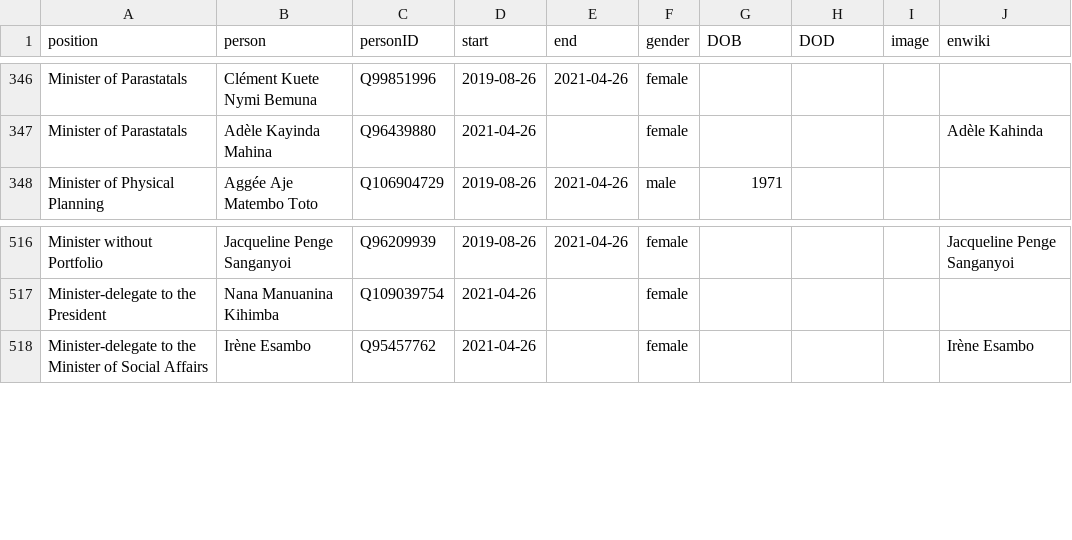
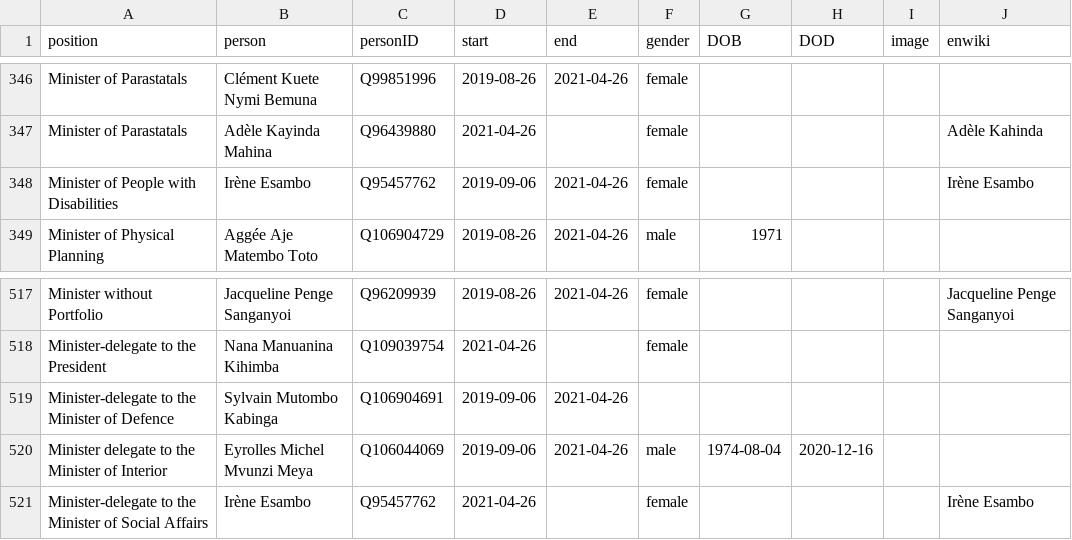
Before and after one commit to every-politician-scrapers/congo-kinshasa-ministers, a CSV file: html/holders21.csv, drawn as a sheet; only a part is shown, gaps mark what is left out; the diff names each change by its address in the sheet, - before the commit and + after, or states it on an @@ line.

```diff
--- a/html/holders21.csv
+++ b/html/holders21.csv
+row 348: Minister of People with Disabilities | Irène Esambo | Q95457762 | 2019-09-06 | 2021-04-26 | female |  |  |  | Irène Esambo
+row 519: Minister-delegate to the Minister of Defence | Sylvain Mutombo Kabinga | Q106904691 | 2019-09-06 | 2021-04-26
+row 520: Minister delegate to the Minister of Interior | Eyrolles Michel Mvunzi Meya | Q106044069 | 2019-09-06 | 2021-04-26 | male | 1974-08-04 | 2020-12-16
```
Also changed, not shown: html/positions.csv.
